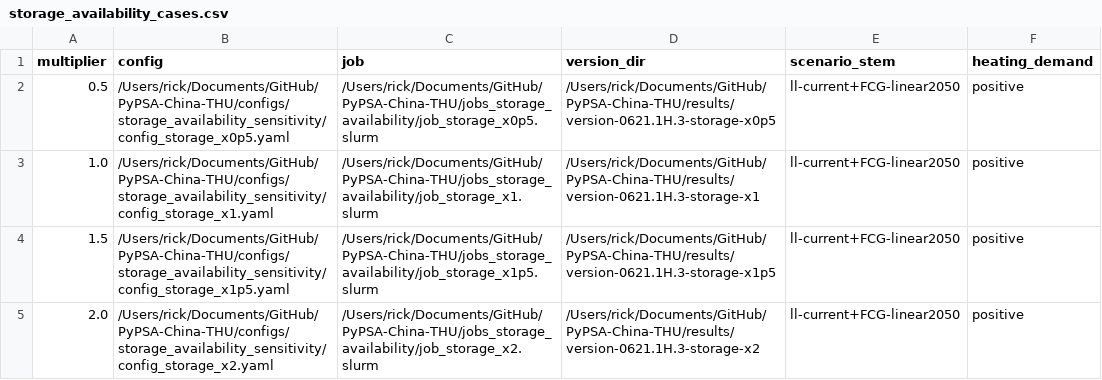
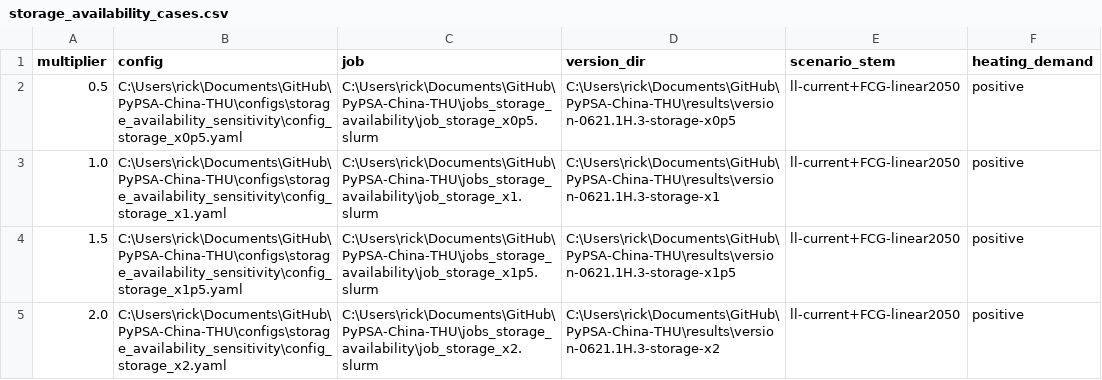
Before and after one commit to Rick10119/PyPSA-China-THU, a CSV file: configs/storage_availability_sensitivity/storage_availability_cases.csv, drawn as a sheet.

```diff
--- a/configs/storage_availability_sensitivity/storage_availability_cases.csv
+++ b/configs/storage_availability_sensitivity/storage_availability_cases.csv
@@ -1,5 +1,5 @@
 multiplier,config,job,version_dir,scenario_stem,heating_demand
-0.5,/Users/rick/Documents/GitHub/PyPSA-China-THU/configs/storage_availability_sensitivity/config_storage_x0p5.yaml,/Users/rick/Documents/GitHub/PyPSA-China-THU/jobs_storage_availability/job_storage_x0p5.slurm,/Users/rick/Documents/GitHub/PyPSA-China-THU/results/version-0621.1H.3-storage-x0p5,ll-current+FCG-linear2050,positive
-1.0,/Users/rick/Documents/GitHub/PyPSA-China-THU/configs/storage_availability_sensitivity/config_storage_x1.yaml,/Users/rick/Documents/GitHub/PyPSA-China-THU/jobs_storage_availability/job_storage_x1.slurm,/Users/rick/Documents/GitHub/PyPSA-China-THU/results/version-0621.1H.3-storage-x1,ll-current+FCG-linear2050,positive
-1.5,/Users/rick/Documents/GitHub/PyPSA-China-THU/configs/storage_availability_sensitivity/config_storage_x1p5.yaml,/Users/rick/Documents/GitHub/PyPSA-China-THU/jobs_storage_availability/job_storage_x1p5.slurm,/Users/rick/Documents/GitHub/PyPSA-China-THU/results/version-0621.1H.3-storage-x1p5,ll-current+FCG-linear2050,positive
-2.0,/Users/rick/Documents/GitHub/PyPSA-China-THU/configs/storage_availability_sensitivity/config_storage_x2.yaml,/Users/rick/Documents/GitHub/PyPSA-China-THU/jobs_storage_availability/job_storage_x2.slurm,/Users/rick/Documents/GitHub/PyPSA-China-THU/results/version-0621.1H.3-storage-x2,ll-current+FCG-linear2050,positive
+0.5,C:\Users\rick\Documents\GitHub\PyPSA-China-THU\configs\storage_availability_sensitivity\config_storage_x0p5.yaml,C:\Users\rick\Documents\GitHub\PyPSA-China-THU\jobs_storage_availability\job_storage_x0p5.slurm,C:\Users\rick\Documents\GitHub\PyPSA-China-THU\results\version-0621.1H.3-storage-x0p5,ll-current+FCG-linear2050,positive
+1.0,C:\Users\rick\Documents\GitHub\PyPSA-China-THU\configs\storage_availability_sensitivity\config_storage_x1.yaml,C:\Users\rick\Documents\GitHub\PyPSA-China-THU\jobs_storage_availability\job_storage_x1.slurm,C:\Users\rick\Documents\GitHub\PyPSA-China-THU\results\version-0621.1H.3-storage-x1,ll-current+FCG-linear2050,positive
+1.5,C:\Users\rick\Documents\GitHub\PyPSA-China-THU\configs\storage_availability_sensitivity\config_storage_x1p5.yaml,C:\Users\rick\Documents\GitHub\PyPSA-China-THU\jobs_storage_availability\job_storage_x1p5.slurm,C:\Users\rick\Documents\GitHub\PyPSA-China-THU\results\version-0621.1H.3-storage-x1p5,ll-current+FCG-linear2050,positive
+2.0,C:\Users\rick\Documents\GitHub\PyPSA-China-THU\configs\storage_availability_sensitivity\config_storage_x2.yaml,C:\Users\rick\Documents\GitHub\PyPSA-China-THU\jobs_storage_availability\job_storage_x2.slurm,C:\Users\rick\Documents\GitHub\PyPSA-China-THU\results\version-0621.1H.3-storage-x2,ll-current+FCG-linear2050,positive
```
Also changed, not shown: 13 other files.
